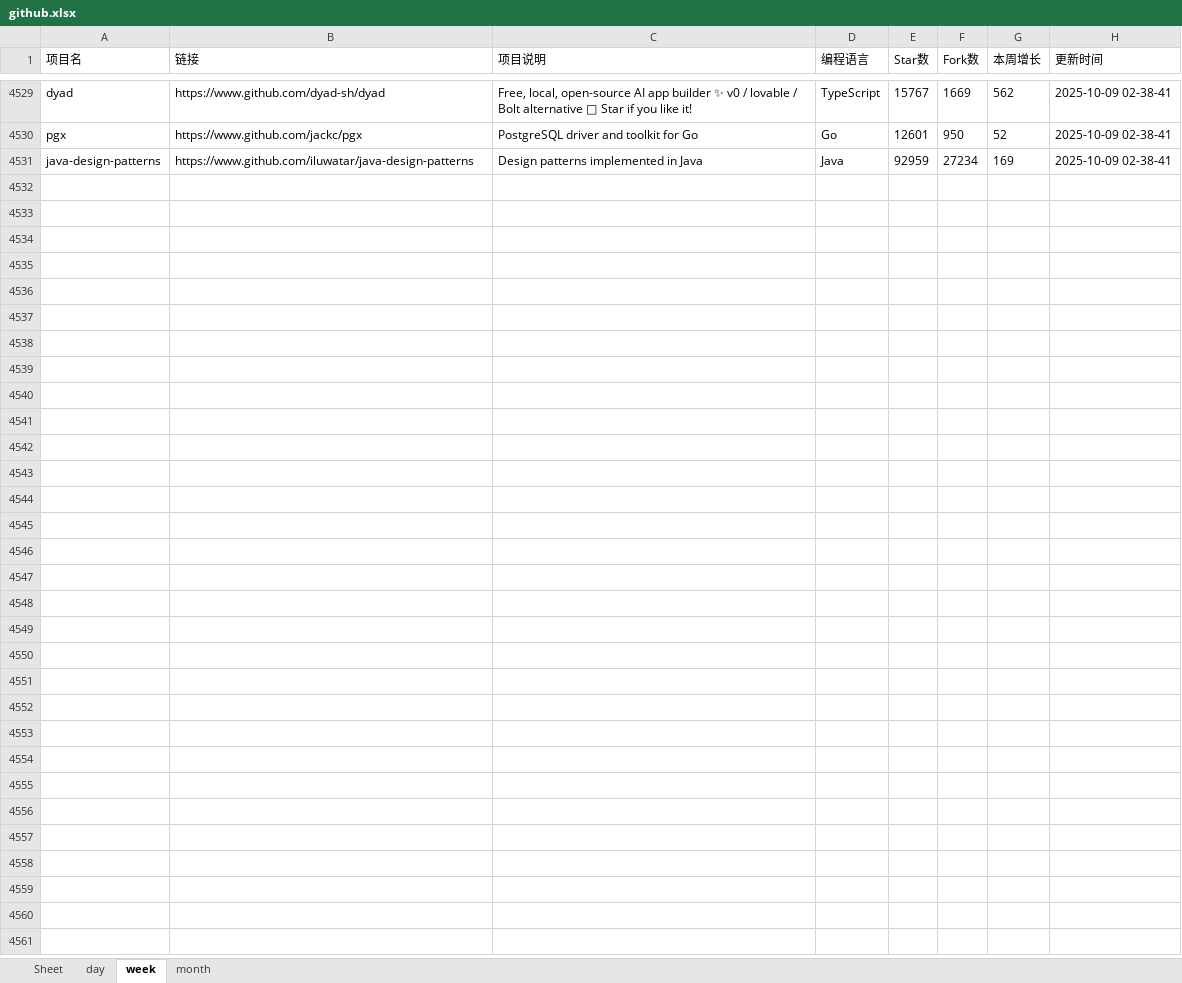
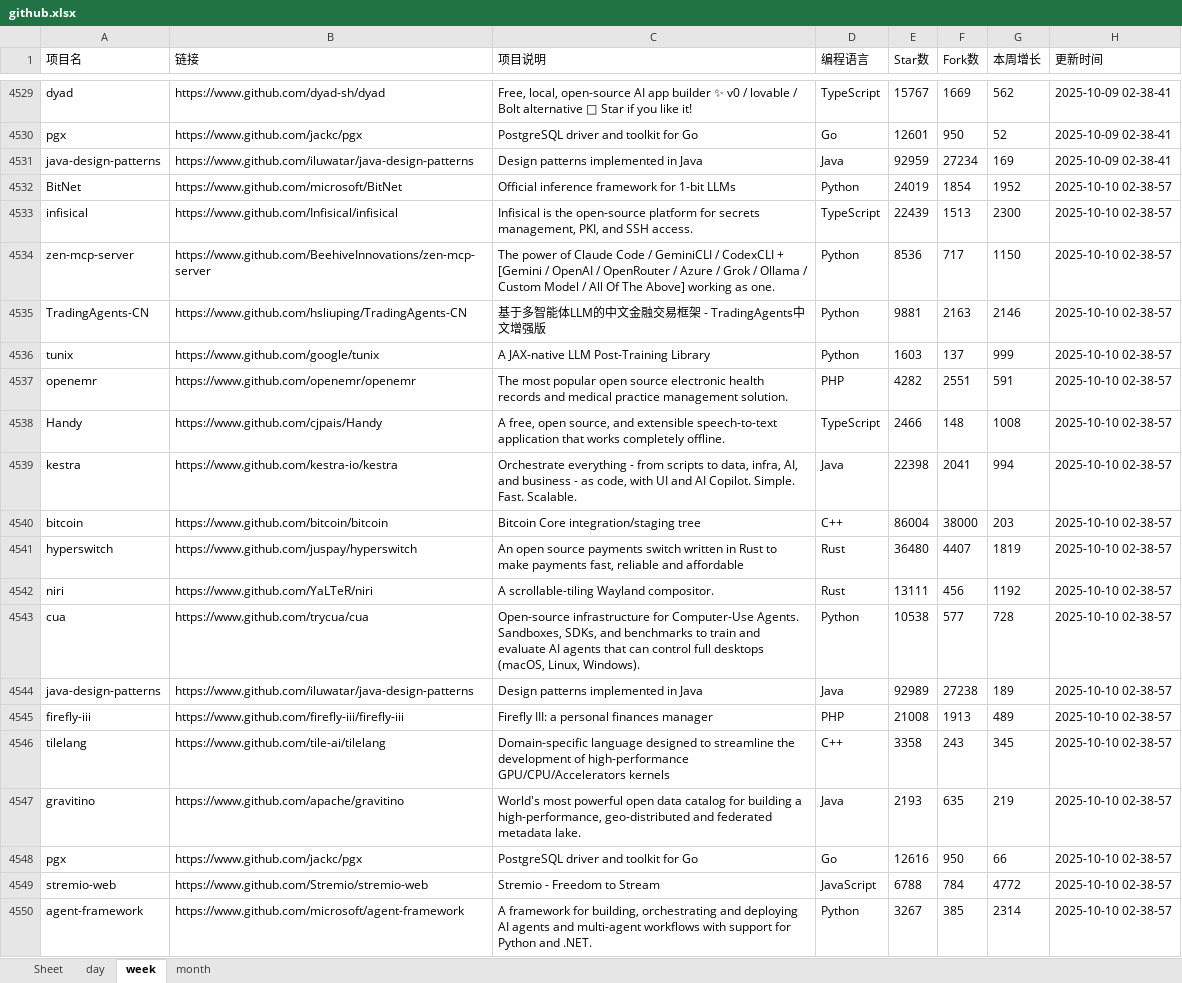
Before and after one commit to WHG555/github-today-repositories, an Excel workbook: github.xlsx, sheet week, drawn as a sheet; only a part is shown, gaps mark what is left out; values as stored, in another font and other column widths than the file's, no borders; the diff names each change by its address in the sheet, - before the commit and + after, or states it on an @@ line.

```diff
--- a/github.xlsx (sheet week)
+++ b/github.xlsx (sheet week)
+row 4532: BitNet | https://www.github.com/microsoft/BitNet | Official inference framework for 1-bit LLMs | Python | 24019 | 1854 | 1952 | 2025-10-10 02-38-57
+row 4533: infisical | https://www.github.com/Infisical/infisical | Infisical is the open-source platform for secrets management, PKI, and SSH access. | TypeScript | 22439 | 1513 | 2300 | 2025-10-10 02-38-57
+row 4534: zen-mcp-server | https://www.github.com/BeehiveInnovations/zen-mcp-server | The power of Claude Code / GeminiCLI / CodexCLI + [Gemini / OpenAI / OpenRouter / Azure / Grok / Ollama / Custom Model / All Of The Above] working as one. | Python | 8536 | 717 | 1150 | 2025-10-10 02-38-57
+row 4535: TradingAgents-CN | https://www.github.com/hsliuping/TradingAgents-CN | 基于多智能体LLM的中文金融交易框架 - TradingAgents中文增强版 | Python | 9881 | 2163 | 2146 | 2025-10-10 02-38-57
+row 4536: tunix | https://www.github.com/google/tunix | A JAX-native LLM Post-Training Library | Python | 1603 | 137 | 999 | 2025-10-10 02-38-57
+row 4537: openemr | https://www.github.com/openemr/openemr | The most popular open source electronic health records and medical practice management solution. | PHP | 4282 | 2551 | 591 | 2025-10-10 02-38-57
+row 4538: Handy | https://www.github.com/cjpais/Handy | A free, open source, and extensible speech-to-text application that works completely offline. | TypeScript | 2466 | 148 | 1008 | 2025-10-10 02-38-57
+row 4539: kestra | https://www.github.com/kestra-io/kestra | Orchestrate everything - from scripts to data, infra, AI, and business - as code, with UI and AI Copilot. Simple. Fast. Scalable. | Java | 22398 | 2041 | 994 | 2025-10-10 02-38-57
+row 4540: bitcoin | https://www.github.com/bitcoin/bitcoin | Bitcoin Core integration/staging tree | C++ | 86004 | 38000 | 203 | 2025-10-10 02-38-57
+row 4541: hyperswitch | https://www.github.com/juspay/hyperswitch | An open source payments switch written in Rust to make payments fast, reliable and affordable | Rust | 36480 | 4407 | 1819 | 2025-10-10 02-38-57
+row 4542: niri | https://www.github.com/YaLTeR/niri | A scrollable-tiling Wayland compositor. | Rust | 13111 | 456 | 1192 | 2025-10-10 02-38-57
+row 4543: cua | https://www.github.com/trycua/cua | Open-source infrastructure for Computer-Use Agents. Sandboxes, SDKs, and benchmarks to train and evaluate AI agents that can control full desktops (macOS, Linux, Windows). | Python | 10538 | 577 | 728 | 2025-10-10 02-38-57
+row 4544: java-design-patterns | https://www.github.com/iluwatar/java-design-patterns | Design patterns implemented in Java | Java | 92989 | 27238 | 189 | 2025-10-10 02-38-57
+row 4545: firefly-iii | https://www.github.com/firefly-iii/firefly-iii | Firefly III: a personal finances manager | PHP | 21008 | 1913 | 489 | 2025-10-10 02-38-57
+row 4546: tilelang | https://www.github.com/tile-ai/tilelang | Domain-specific language designed to streamline the development of high-performance GPU/CPU/Accelerators kernels | C++ | 3358 | 243 | 345 | 2025-10-10 02-38-57
+row 4547: gravitino | https://www.github.com/apache/gravitino | World's most powerful open data catalog for building a high-performance, geo-distributed and federated metadata lake. | Java | 2193 | 635 | 219 | 2025-10-10 02-38-57
+row 4548: pgx | https://www.github.com/jackc/pgx | PostgreSQL driver and toolkit for Go | Go | 12616 | 950 | 66 | 2025-10-10 02-38-57
+row 4549: stremio-web | https://www.github.com/Stremio/stremio-web | Stremio - Freedom to Stream | JavaScript | 6788 | 784 | 4772 | 2025-10-10 02-38-57
+row 4550: agent-framework | https://www.github.com/microsoft/agent-framework | A framework for building, orchestrating and deploying AI agents and multi-agent workflows with support for Python and .NET. | Python | 3267 | 385 | 2314 | 2025-10-10 02-38-57
```
Also changed, not shown: sheet month, sheet day.
